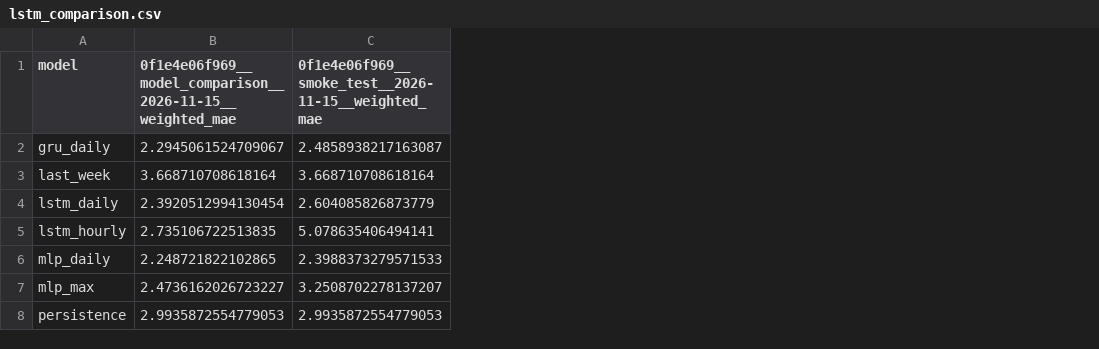
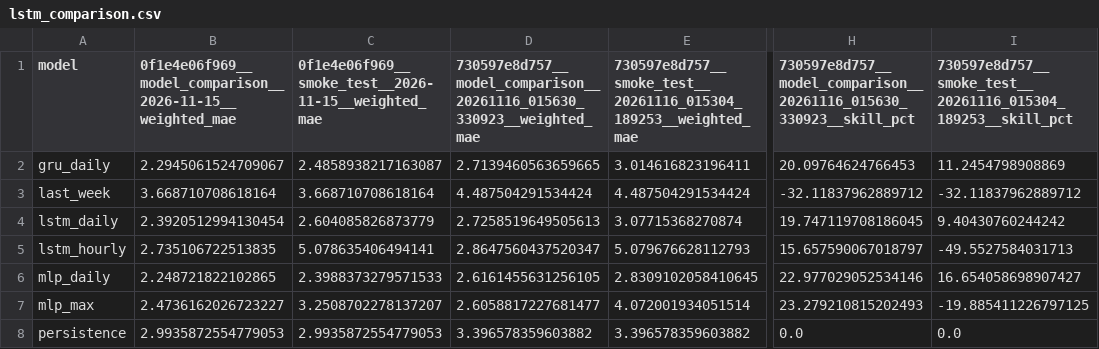
Before and after one commit to yainge/ai-neural-network-residential-energy, a CSV file: results/lstm_comparison.csv, drawn as a sheet; only a part is shown, gaps mark what is left out; the diff names each change by its address in the sheet, - before the commit and + after, or states it on an @@ line.

Commit message:
Updated results with Nov 15 data

```diff
--- a/results/lstm_comparison.csv
+++ b/results/lstm_comparison.csv
+column D, rows 1-8: 730597e8d757__model_comparison__20261116_015630_330923__weighted_mae | 2.7139460563659665 | 4.487504291534424 | 2.7258519649505613 | 2.8647560437520347 | 2.6161455631256105 | 2.6058817227681477 | 3.396578359603882
+column E, rows 1-8: 730597e8d757__smoke_test__20261116_015304_189253__weighted_mae | 3.014616823196411 | 4.487504291534424 | 3.07715368270874 | 5.079676628112793 | 2.8309102058410645 | 4.072001934051514 | 3.396578359603882
+column H, rows 1-8: 730597e8d757__model_comparison__20261116_015630_330923__skill_pct | 20.09764624766453 | -32.11837962889712 | 19.747119708186045 | 15.657590067018797 | 22.977029052534146 | 23.279210815202493 | 0.0
+column I, rows 1-8: 730597e8d757__smoke_test__20261116_015304_189253__skill_pct | 11.2454798908869 | -32.11837962889712 | 9.40430760244242 | -49.5527584031713 | 16.654058698907427 | -19.885411226797125 | 0.0
```
Also changed, not shown: 40 other files.
